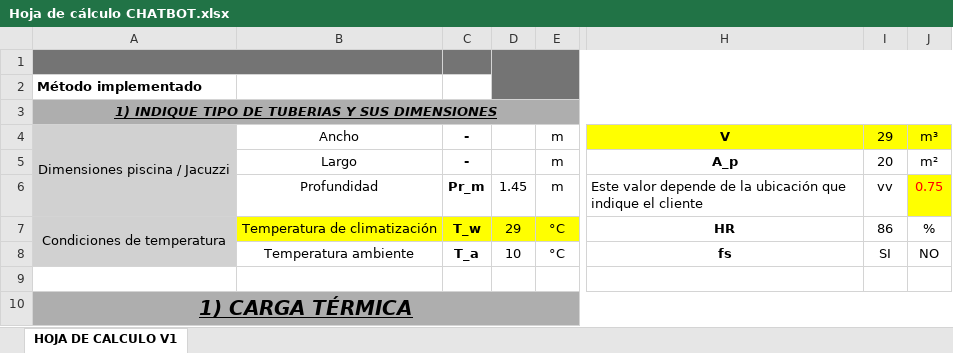
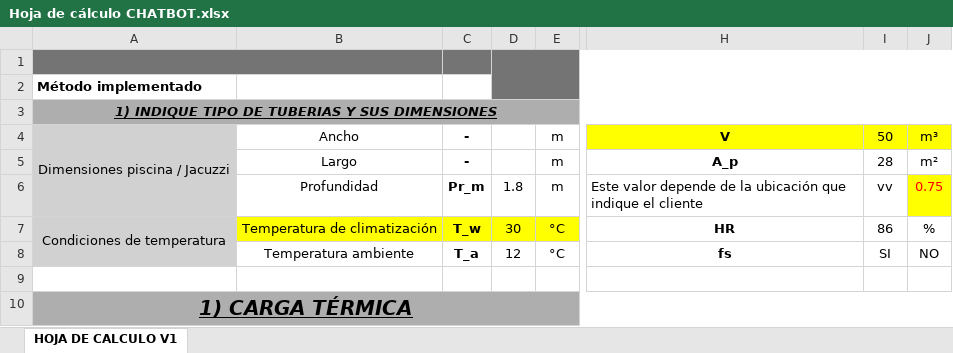
Before and after one commit to clickersdigital/calcu, an Excel workbook: Archivos/Hoja de cálculo CHATBOT.xlsx, sheet HOJA DE CALCULO V1, drawn as a sheet; only a part is shown, gaps mark what is left out; values as stored, in another font and other column widths than the file's, no borders; the diff covers the shown part only; the diff names each change by its address in the sheet, - before the commit and + after, or states it on an @@ line.

```diff
--- a/Archivos/Hoja de cálculo CHATBOT.xlsx (sheet HOJA DE CALCULO V1)
+++ b/Archivos/Hoja de cálculo CHATBOT.xlsx (sheet HOJA DE CALCULO V1)
-I4: 29
+I4: 50
-I5: 20
+I5: 28
-D6: 1.45
+D6: 1.8
-D7: 29
+D7: 30
-D8: 10
+D8: 12
```
Also changed, not shown: 26 edited cells elsewhere in this sheet, 22 other files.
